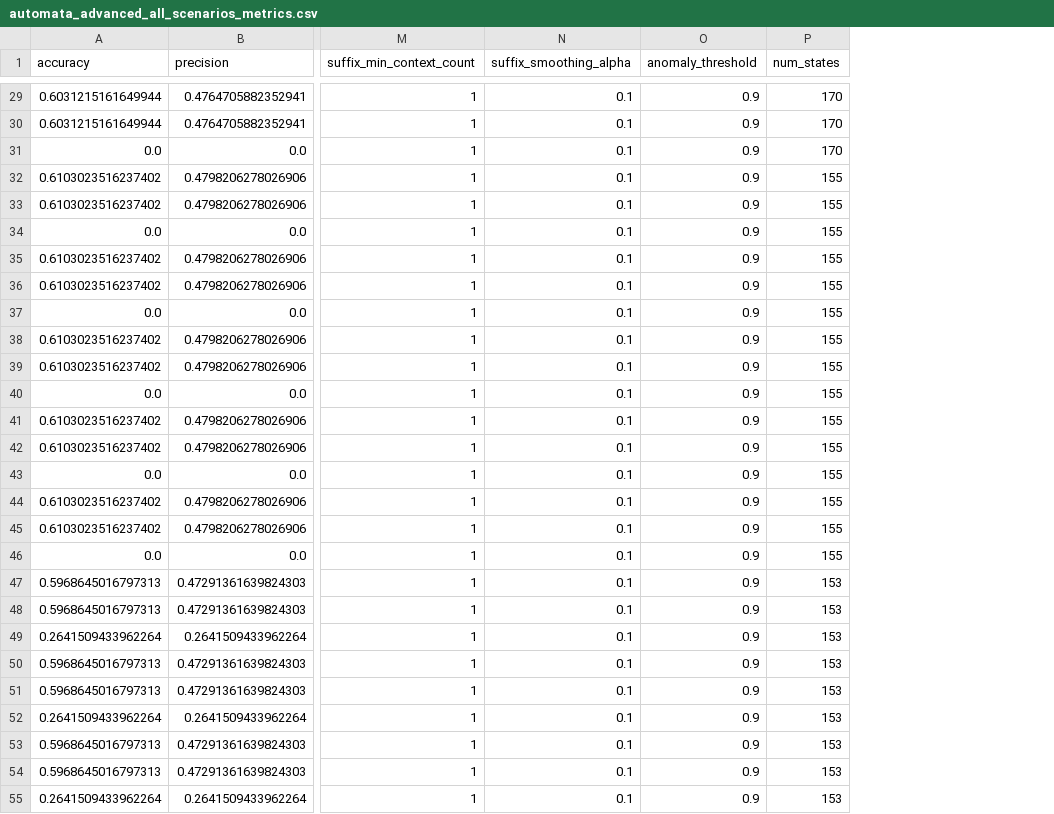
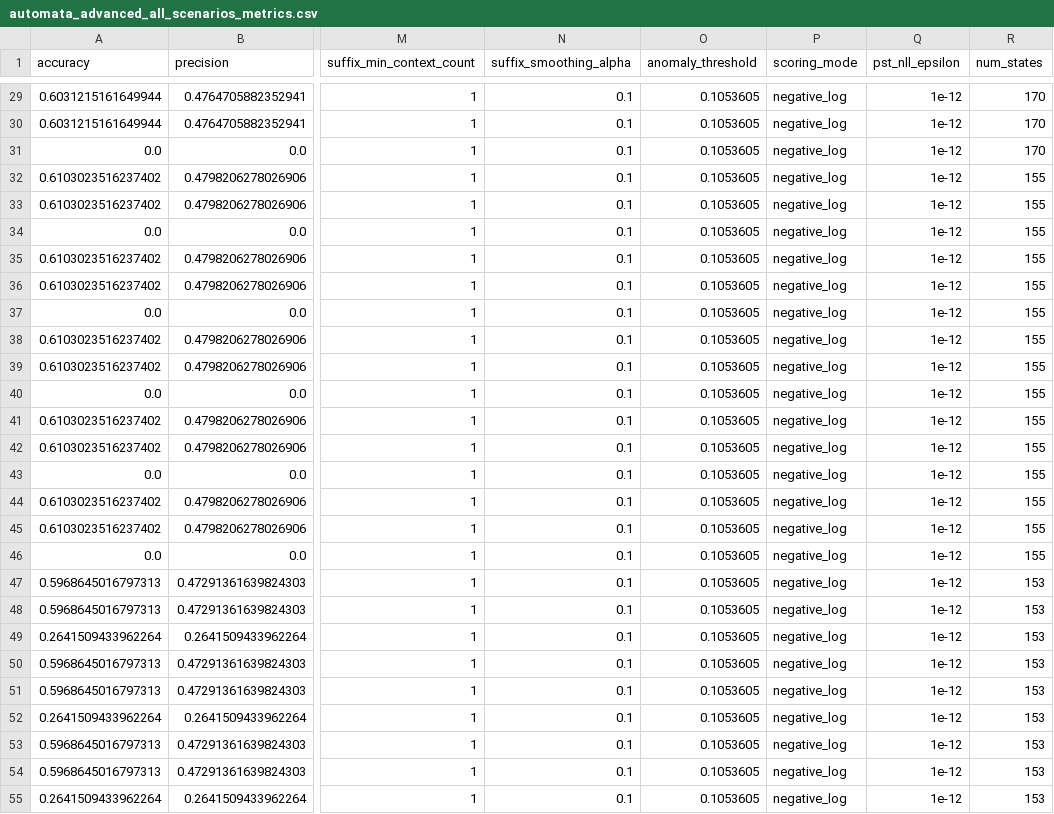
Before and after one commit to tayrubys/TimeSeries-Enhanced, a CSV file: results/outputs/automata_advanced_all_scenarios_metrics.csv, drawn as a sheet; only a part is shown, gaps mark what is left out; the diff covers the shown part only; the diff names each change by its address in the sheet, - before the commit and + after, or states it on an @@ line.

Commit message:
PST negative log scoring desteği eklendi

```diff
--- a/results/outputs/automata_advanced_all_scenarios_metrics.csv
+++ b/results/outputs/automata_advanced_all_scenarios_metrics.csv
+column P (scoring_mode), rows 29-55: all negative_log
+column Q (pst_nll_epsilon), rows 29-55: all 1e-12
-O29:O55 (anomaly_threshold): 0.9
+O29:O55 (anomaly_threshold): 0.1053605
```
Also changed, not shown: 63 edited cells elsewhere in this file, 4 other files.
